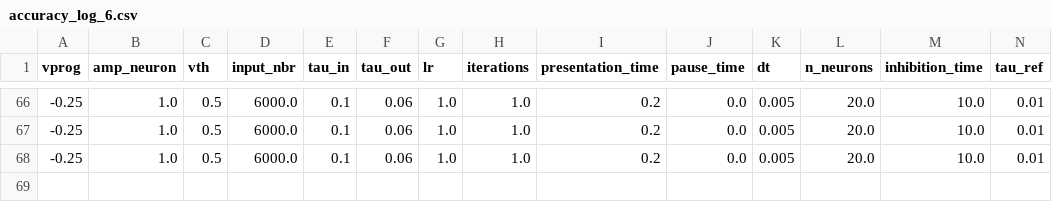
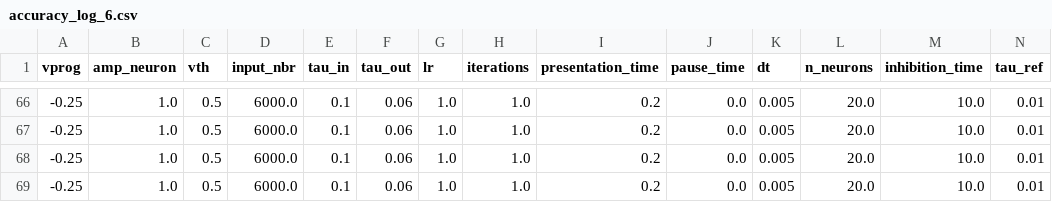
Before and after one commit to nikhil-garg/VDSP_ocl, a CSV file: log_dir/accuracy_log_6.csv, drawn as a sheet; only a part is shown, gaps mark what is left out; rows hold the shown columns only; the diff names each change by its address in the sheet, - before the commit and + after, or states it on an @@ line.

```diff
--- a/log_dir/accuracy_log_6.csv
+++ b/log_dir/accuracy_log_6.csv
+row 69: -0.25 | 1.0 | 0.5 | 6000.0 | 0.1 | 0.06 | 1.0 | 1.0 | 0.2 | 0.0 | 0.005 | 20.0 | 10.0 | 0.01
```
Also changed, not shown: 10 other files.
